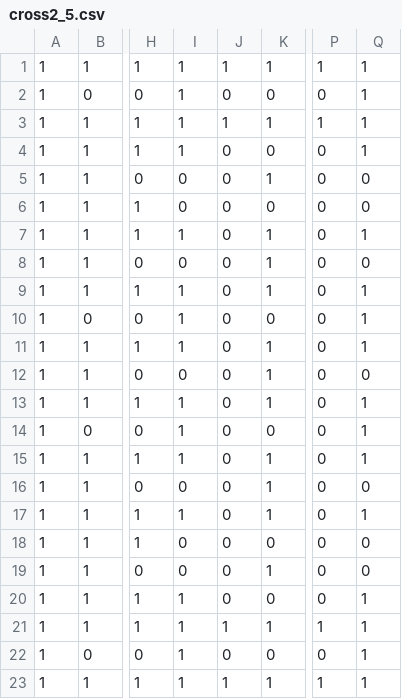
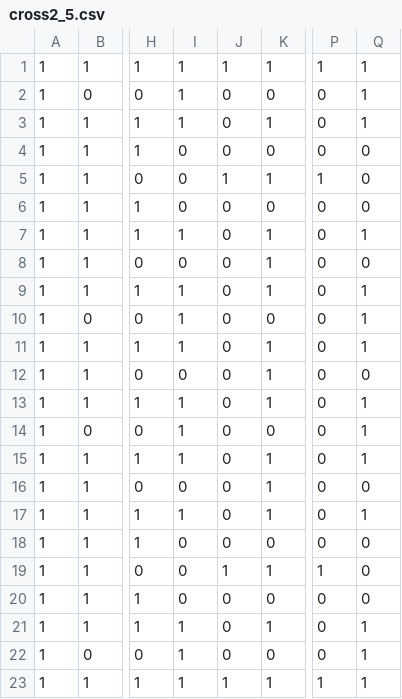
Before and after one commit to mli2805/CrossWords, a CSV file: CrossWordFiller/Resources/cross2_5.csv, drawn as a sheet; only a part is shown, gaps mark what is left out; the diff names each change by its address in the sheet, - before the commit and + after, or states it on an @@ line.

```diff
--- a/CrossWordFiller/Resources/cross2_5.csv
+++ b/CrossWordFiller/Resources/cross2_5.csv
-J3: 1
+J3: 0
-P3: 1
+P3: 0
-I4: 1
+I4: 0
-Q4: 1
+Q4: 0
-J5: 0
+J5: 1
-P5: 0
+P5: 1
-J19: 0
+J19: 1
-P19: 0
+P19: 1
-I20: 1
+I20: 0
-Q20: 1
+Q20: 0
-J21: 1
+J21: 0
-P21: 1
+P21: 0
```
Also changed, not shown: CrossWordFiller/Resources/cross2_5res.csv, 14 other files.
